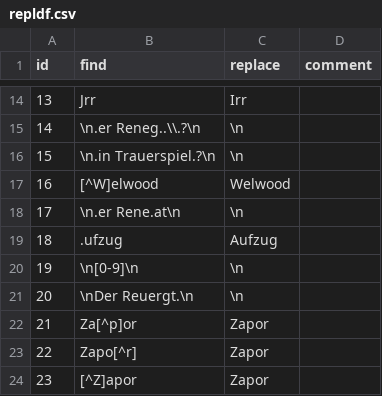
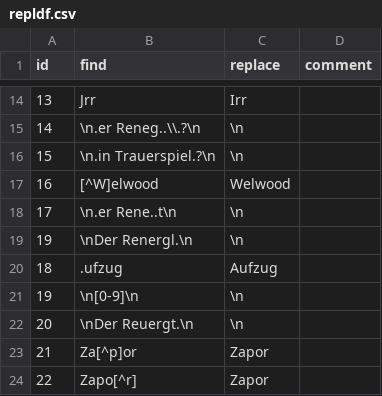
Before and after one commit to esteeschwarz/ETCRA5_dd23, a CSV file: bgltr/ocr/actuel/breithaupt/repldf.csv, drawn as a sheet; only a part is shown, gaps mark what is left out; the shorter side is filled out with more unchanged rows.

```diff
--- a/bgltr/ocr/actuel/breithaupt/repldf.csv
+++ b/bgltr/ocr/actuel/breithaupt/repldf.csv
@@ -17,3 +17,4 @@ id,find,replace,comment
 16,[^W]elwood,Welwood,
-17,\n.er Rene.at\n,"\n",
+17,\n.er Rene..t\n,"\n",
+19,\nDer Renergl.\n,"\n",
 18,.ufzug,Aufzug,
```
Also changed, not shown: 6 other files.
